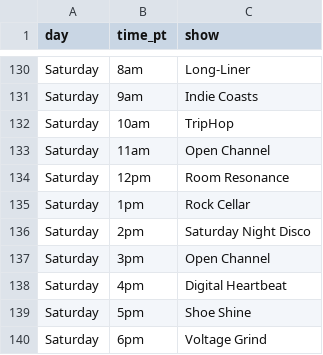
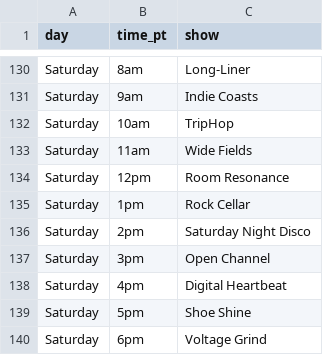
Before and after one commit to rs7hwfctnb-spec/dj-claude-schedule, a CSV file: schedule-week.csv, drawn as a sheet; only a part is shown, gaps mark what is left out.

```diff
--- a/schedule-week.csv
+++ b/schedule-week.csv
@@ -132,3 +132,3 @@ Saturday,9am,Indie Coasts
 Saturday,10am,TripHop
-Saturday,11am,Open Channel
+Saturday,11am,Wide Fields
 Saturday,12pm,Room Resonance
```
Also changed, not shown: show-descriptions.csv.
